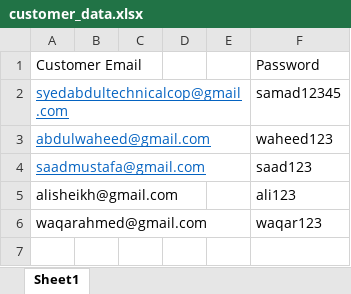
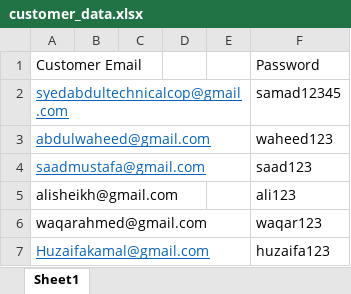
Before and after one commit to Abdul711/Newlaravelproject, an Excel workbook: customer_data.xlsx, sheet Sheet1, drawn as a sheet; values as stored, in another font and other column widths than the file's, no borders; the diff names each change by its address in the sheet, - before the commit and + after, or states it on an @@ line.

```diff
--- a/customer_data.xlsx (sheet Sheet1)
+++ b/customer_data.xlsx (sheet Sheet1)
+row 7: Huzaifakamal@gmail.com |  |  |  |  | huzaifa123
```
Also changed, not shown: 11 other files.
